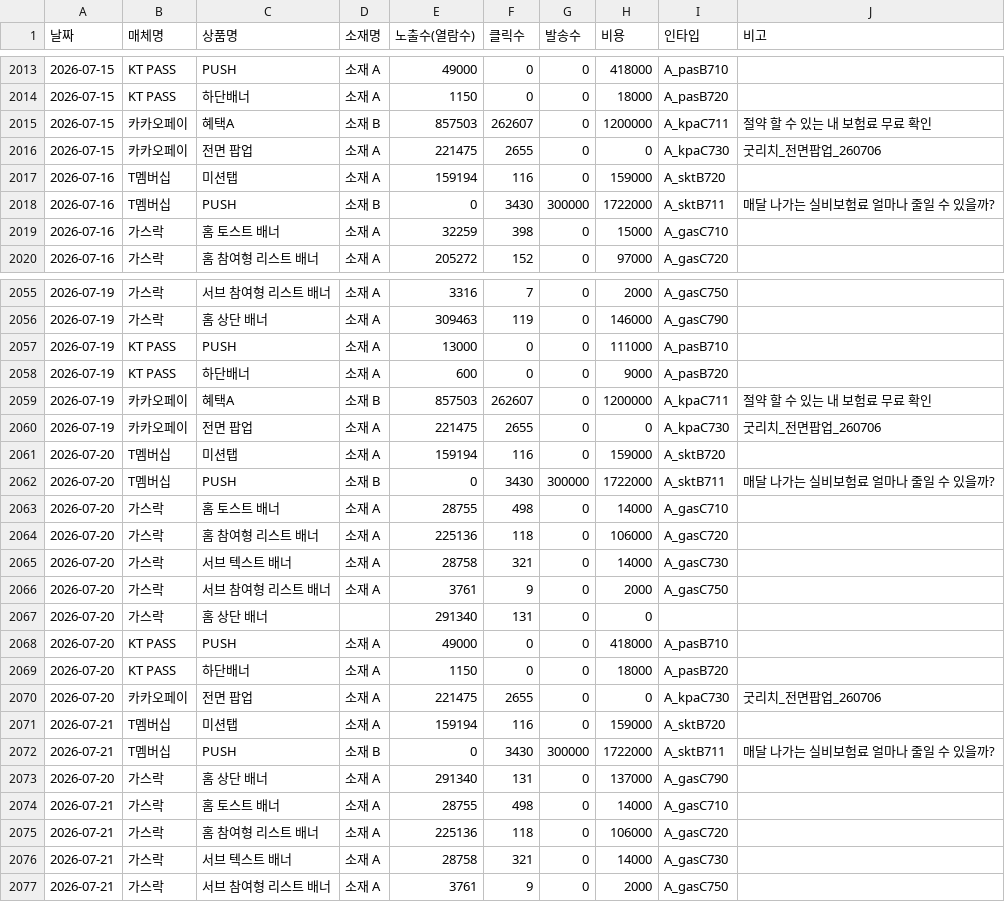
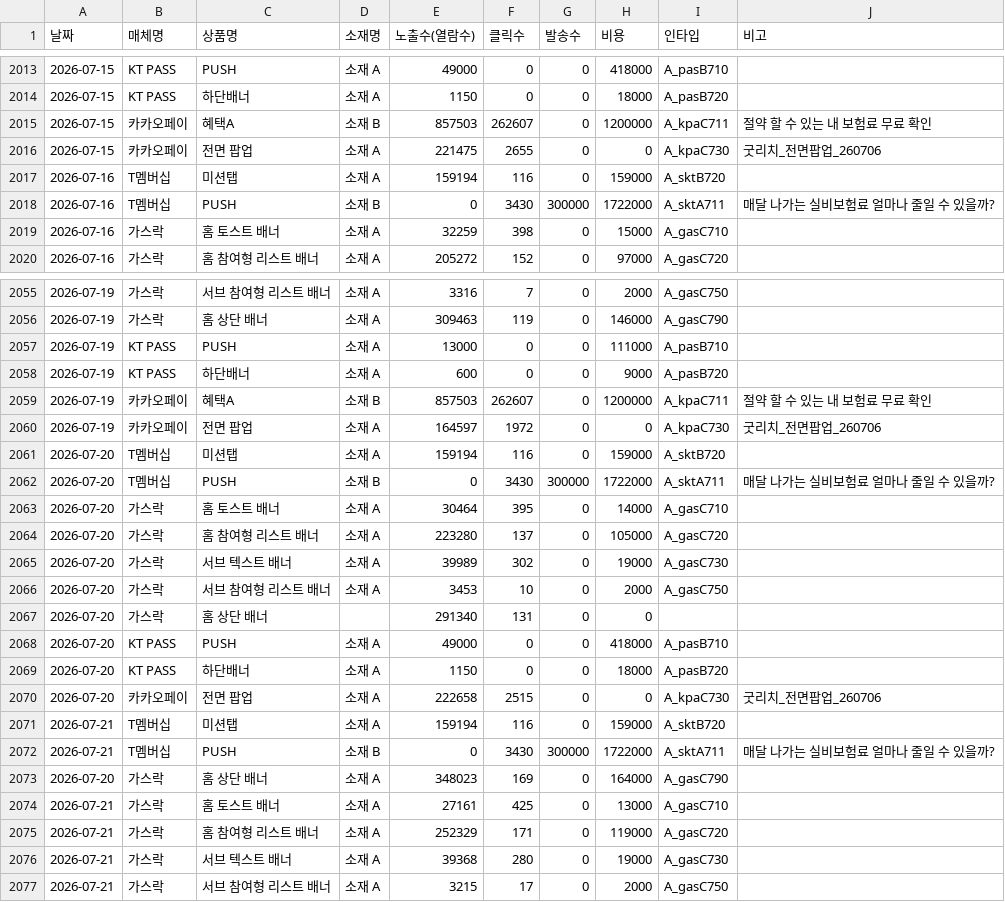
Before and after one commit to ameny52-sketch/ad-dashboard, a CSV file: adtool/data/display_2026.csv, drawn as a sheet; only a part is shown, gaps mark what is left out; the diff covers the shown part only.

Commit message:
대시보드 데이터 자동 갱신 (2026-07-22)

```diff
--- a/adtool/data/display_2026.csv
+++ b/adtool/data/display_2026.csv
@@ -2017,3 +2017,3 @@
 2026-07-16,T멤버십,미션탭,소재 A,159194,116,0,159000,A_sktB720,
-2026-07-16,T멤버십,PUSH,소재 B,0,3430,300000,1722000,A_sktB711,매달 나가는 실비보험료 얼마나 줄일 수 있을까?
+2026-07-16,T멤버십,PUSH,소재 B,0,3430,300000,1722000,A_sktA711,매달 나가는 실비보험료 얼마나 줄일 수 있을까?
 2026-07-16,가스락,홈 토스트 배너,소재 A,32259,398,0,15000,A_gasC710,
@@ -2059,9 +2059,9 @@
 2026-07-19,카카오페이,혜택A,소재 B,857503,262607,0,1200000,A_kpaC711,절약 할 수 있는 내 보험료 무료 확인
-2026-07-19,카카오페이,전면 팝업,소재 A,221475,2655,0,0,A_kpaC730,굿리치_전면팝업_260706
+2026-07-19,카카오페이,전면 팝업,소재 A,164597,1972,0,0,A_kpaC730,굿리치_전면팝업_260706
 2026-07-20,T멤버십,미션탭,소재 A,159194,116,0,159000,A_sktB720,
-2026-07-20,T멤버십,PUSH,소재 B,0,3430,300000,1722000,A_sktB711,매달 나가는 실비보험료 얼마나 줄일 수 있을까?
-2026-07-20,가스락,홈 토스트 배너,소재 A,28755,498,0,14000,A_gasC710,
-2026-07-20,가스락,홈 참여형 리스트 배너,소재 A,225136,118,0,106000,A_gasC720,
-2026-07-20,가스락,서브 텍스트 배너,소재 A,28758,321,0,14000,A_gasC730,
-2026-07-20,가스락,서브 참여형 리스트 배너,소재 A,3761,9,0,2000,A_gasC750,
+2026-07-20,T멤버십,PUSH,소재 B,0,3430,300000,1722000,A_sktA711,매달 나가는 실비보험료 얼마나 줄일 수 있을까?
+2026-07-20,가스락,홈 토스트 배너,소재 A,30464,395,0,14000,A_gasC710,
+2026-07-20,가스락,홈 참여형 리스트 배너,소재 A,223280,137,0,105000,A_gasC720,
+2026-07-20,가스락,서브 텍스트 배너,소재 A,39989,302,0,19000,A_gasC730,
+2026-07-20,가스락,서브 참여형 리스트 배너,소재 A,3453,10,0,2000,A_gasC750,
 2026-07-20,가스락,홈 상단 배너,,291340,131,0,0,,
@@ -2069,9 +2069,9 @@
 2026-07-20,KT PASS,하단배너,소재 A,1150,0,0,18000,A_pasB720,
-2026-07-20,카카오페이,전면 팝업,소재 A,221475,2655,0,0,A_kpaC730,굿리치_전면팝업_260706
+2026-07-20,카카오페이,전면 팝업,소재 A,222658,2515,0,0,A_kpaC730,굿리치_전면팝업_260706
 2026-07-21,T멤버십,미션탭,소재 A,159194,116,0,159000,A_sktB720,
-2026-07-21,T멤버십,PUSH,소재 B,0,3430,300000,1722000,A_sktB711,매달 나가는 실비보험료 얼마나 줄일 수 있을까?
-2026-07-20,가스락,홈 상단 배너,소재 A,291340,131,0,137000,A_gasC790,
-2026-07-21,가스락,홈 토스트 배너,소재 A,28755,498,0,14000,A_gasC710,
-2026-07-21,가스락,홈 참여형 리스트 배너,소재 A,225136,118,0,106000,A_gasC720,
-2026-07-21,가스락,서브 텍스트 배너,소재 A,28758,321,0,14000,A_gasC730,
-2026-07-21,가스락,서브 참여형 리스트 배너,소재 A,3761,9,0,2000,A_gasC750,
+2026-07-21,T멤버십,PUSH,소재 B,0,3430,300000,1722000,A_sktA711,매달 나가는 실비보험료 얼마나 줄일 수 있을까?
+2026-07-20,가스락,홈 상단 배너,소재 A,348023,169,0,164000,A_gasC790,
+2026-07-21,가스락,홈 토스트 배너,소재 A,27161,425,0,13000,A_gasC710,
+2026-07-21,가스락,홈 참여형 리스트 배너,소재 A,252329,171,0,119000,A_gasC720,
+2026-07-21,가스락,서브 텍스트 배너,소재 A,39368,280,0,19000,A_gasC730,
+2026-07-21,가스락,서브 참여형 리스트 배너,소재 A,3215,17,0,2000,A_gasC750,
```
Also changed, not shown: 14 edited cells elsewhere in this file.
